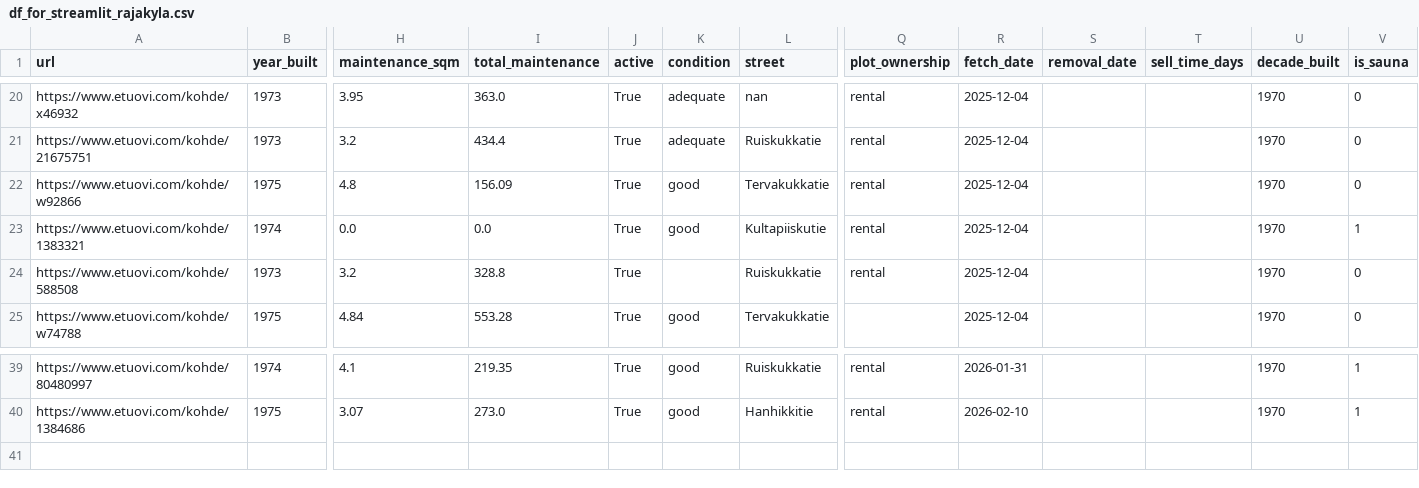
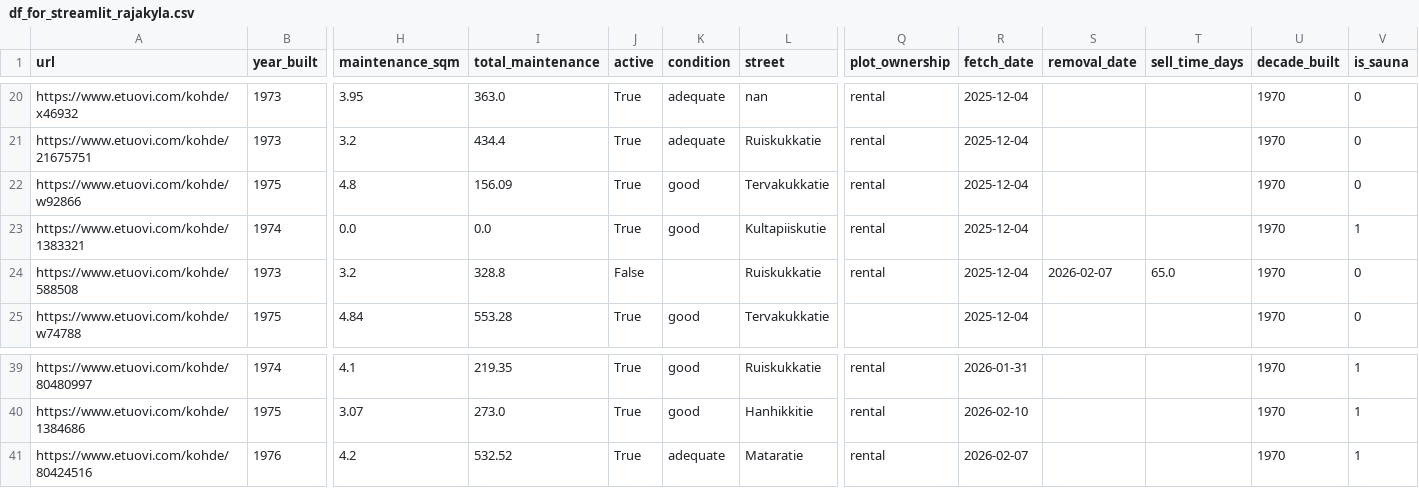
Before and after one commit to setuukka/etuovi, a CSV file: df_for_streamlit_rajakyla.csv, drawn as a sheet; only a part is shown, gaps mark what is left out; rows hold the shown columns only; the diff names each change by its address in the sheet, - before the commit and + after, or states it on an @@ line.

Commit message:
rajakyla nightly update Sat Feb  7 05:15:01 AM EET 2026

```diff
--- a/df_for_streamlit_rajakyla.csv
+++ b/df_for_streamlit_rajakyla.csv
-J24 (active): True
+J24 (active): False
-S24 (removal_date): (empty)
+S24 (removal_date): 2026-02-07
-T24 (sell_time_days): (empty)
+T24 (sell_time_days): 65.0
+row 41: https://www.etuovi.com/kohde/80424516 | 1976 | 4.2 | 532.52 | True | adequate | Mataratie | rental | 2026-02-07 |  |  | 1970 | 1
```
